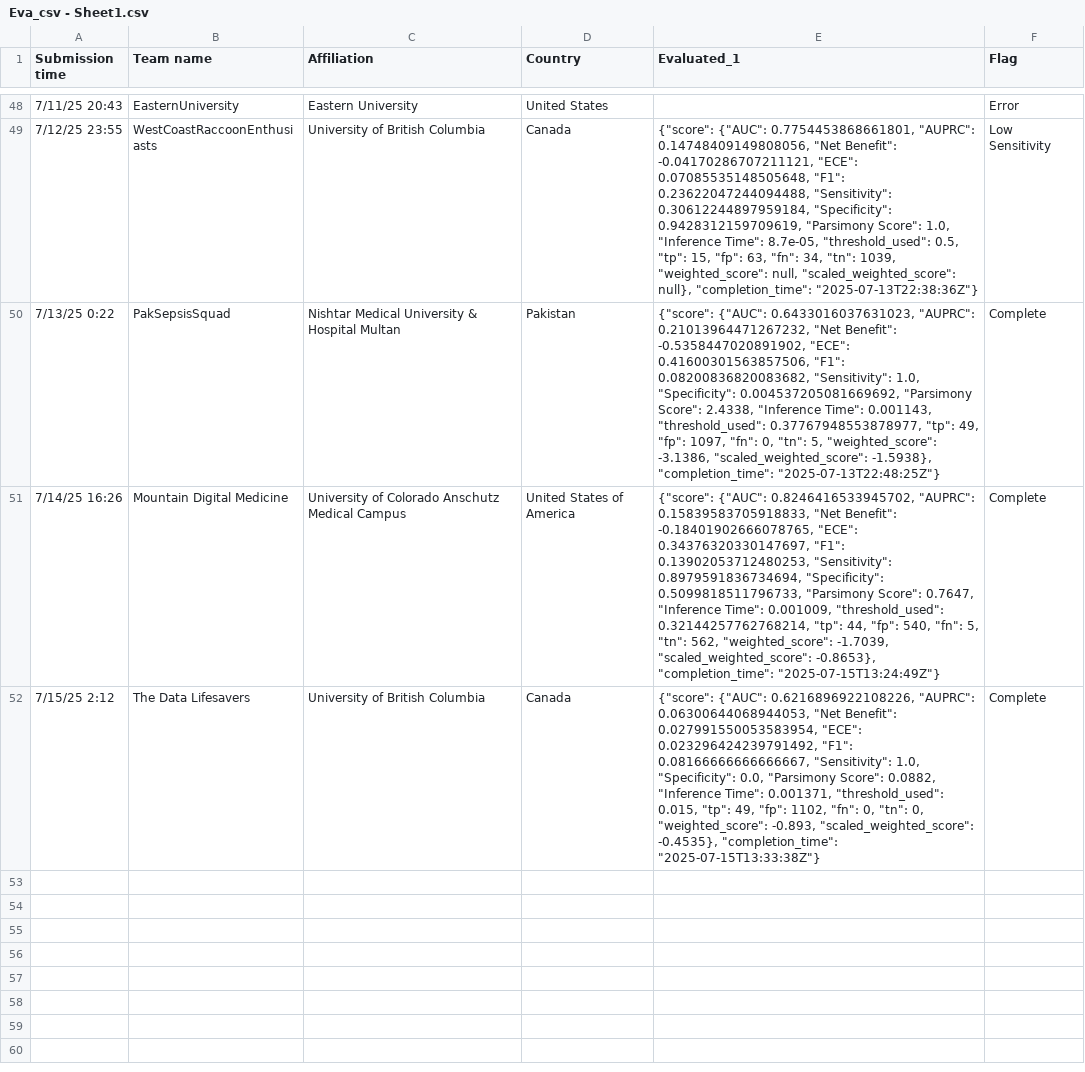
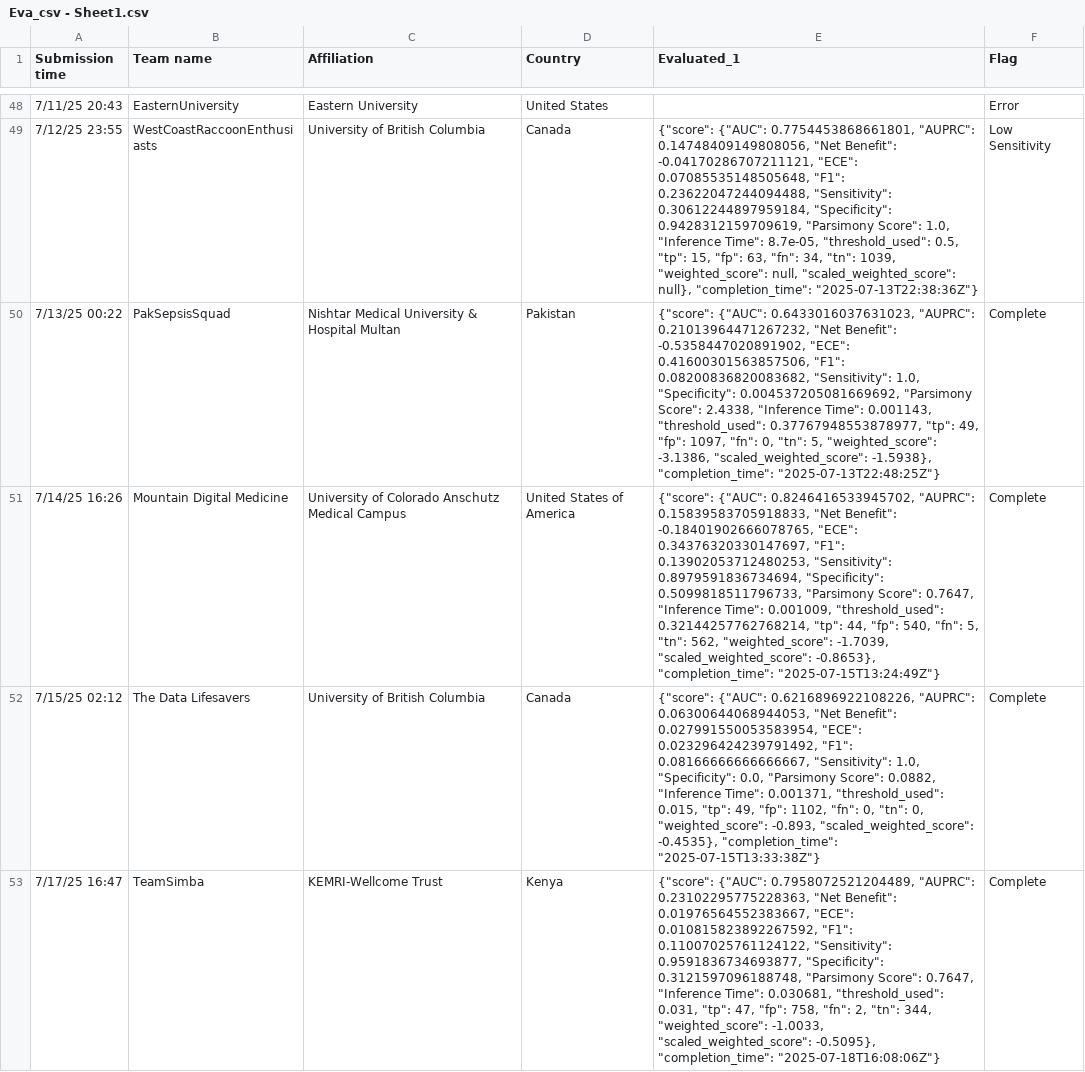
Before and after one commit to aditya1000/Leaderboard-Scoring-Simulation, a CSV file: Eva_csv - Sheet1.csv, drawn as a sheet; only a part is shown, gaps mark what is left out; the diff covers the shown part only; the diff names each change by its address in the sheet, - before the commit and + after, or states it on an @@ line.

Commit message:
score update

```diff
--- a/Eva_csv - Sheet1.csv
+++ b/Eva_csv - Sheet1.csv
-A50 (Submission time): 7/13/25 0:22
+A50 (Submission time): 7/13/25 00:22
-A52 (Submission time): 7/15/25 2:12
+A52 (Submission time): 7/15/25 02:12
+row 53: 7/17/25 16:47 | TeamSimba | KEMRI-Wellcome Trust | Kenya | {"score": {"AUC": 0.7958072521204489, "AUPRC": 0.23102295775228363, "Net Benefit": 0.01976564552383667, "ECE": 0.010815823892267592, "F1": 0.11007025761124122, "Sensitivity": 0.9591836734693877, "Specificity": 0.3121597096188748, "Parsimony Score": 0.7647, "Inference Time": 0.030681, "threshold_used": 0.031, "tp": 47, "fp": 758, "fn": 2, "tn": 344, "weighted_score": -1.0033, "scaled_weighted_score": -0.5095}, "completion_time": "2025-07-18T16:08:06Z"} | Complete
```
Also changed, not shown: 3 added rows and 13 edited cells elsewhere in this file.
